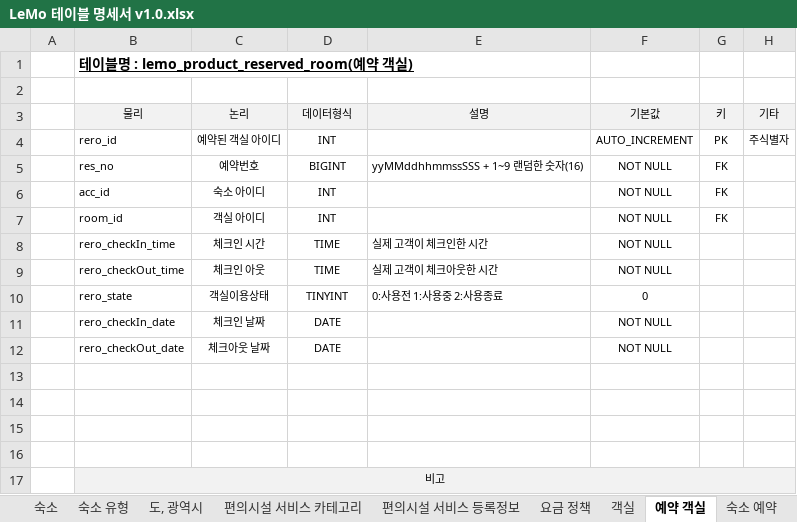
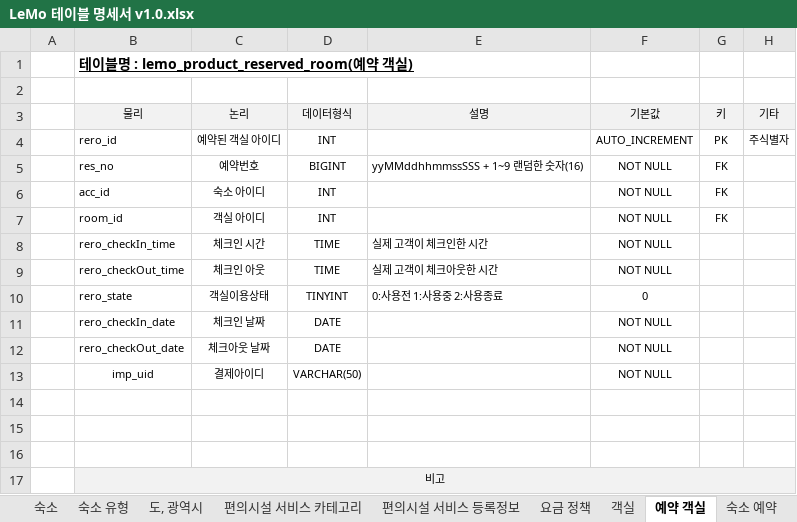
Before and after one commit to ooo3345sjh/LeMo, an Excel workbook: DB/LeMo 테이블 명세서 v1.0.xlsx, sheet 예약 객실, drawn as a sheet; values as stored, in another font and other column widths than the file's, no borders; the diff names each change by its address in the sheet, - before the commit and + after, or states it on an @@ line.

```diff
--- a/DB/LeMo 테이블 명세서 v1.0.xlsx (sheet 예약 객실)
+++ b/DB/LeMo 테이블 명세서 v1.0.xlsx (sheet 예약 객실)
-row 13: (empty)
+row 13:  | imp_uid | 결제아이디 | VARCHAR(50) |  | NOT NULL
```
Also changed, not shown: sheet 수정이력, 9 other files.
